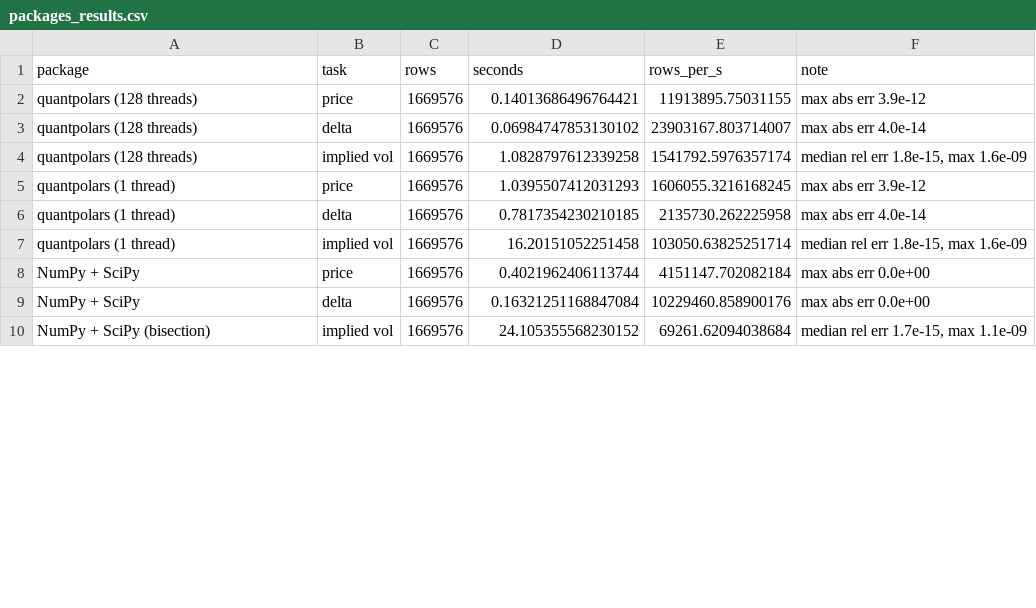
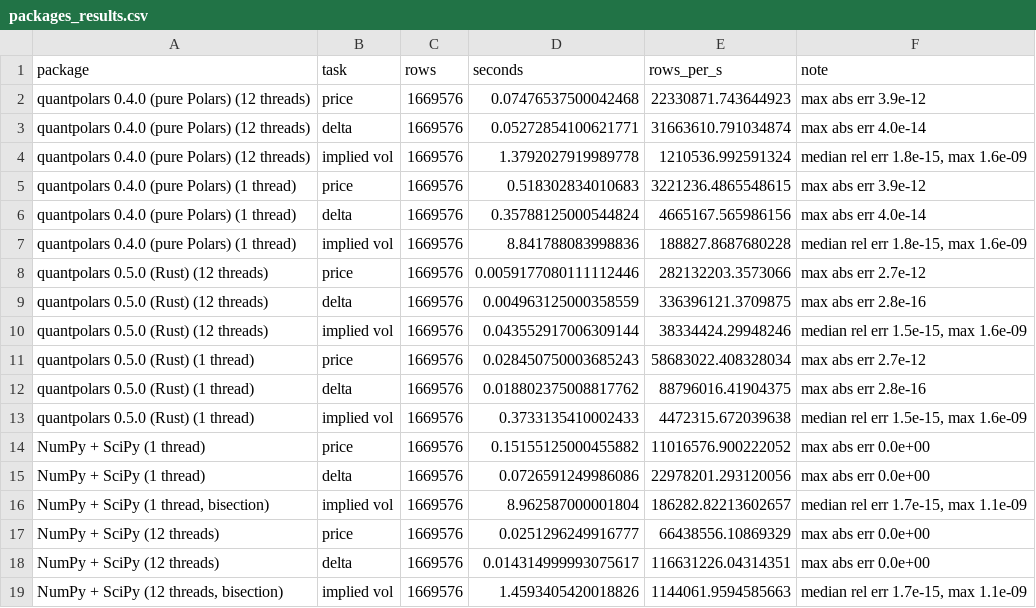
Before and after one commit to matthewgson/quantpolars, a CSV file: benchmarks/packages_results.csv, drawn as a sheet; only a part is shown; the diff covers the shown part only.

```diff
--- a/benchmarks/packages_results.csv
+++ b/benchmarks/packages_results.csv
@@ -1,10 +1,19 @@
 package,task,rows,seconds,rows_per_s,note
-quantpolars (128 threads),price,1669576,0.14013686496764421,11913895.75031155,max abs err 3.9e-12
-quantpolars (128 threads),delta,1669576,0.06984747853130102,23903167.803714007,max abs err 4.0e-14
-quantpolars (128 threads),implied vol,1669576,1.0828797612339258,1541792.5976357174,"median rel err 1.8e-15, max 1.6e-09"
-quantpolars (1 thread),price,1669576,1.0395507412031293,1606055.3216168245,max abs err 3.9e-12
-quantpolars (1 thread),delta,1669576,0.7817354230210185,2135730.262225958,max abs err 4.0e-14
-quantpolars (1 thread),implied vol,1669576,16.20151052251458,103050.63825251714,"median rel err 1.8e-15, max 1.6e-09"
-NumPy + SciPy,price,1669576,0.4021962406113744,4151147.702082184,max abs err 0.0e+00
-NumPy + SciPy,delta,1669576,0.16321251168847084,10229460.858900176,max abs err 0.0e+00
-NumPy + SciPy (bisection),implied vol,1669576,24.105355568230152,69261.62094038684,"median rel err 1.7e-15, max 1.1e-09"
+quantpolars 0.4.0 (pure Polars) (12 threads),price,1669576,0.07476537500042468,22330871.743644923,max abs err 3.9e-12
+quantpolars 0.4.0 (pure Polars) (12 threads),delta,1669576,0.05272854100621771,31663610.791034874,max abs err 4.0e-14
+quantpolars 0.4.0 (pure Polars) (12 threads),implied vol,1669576,1.3792027919989778,1210536.992591324,"median rel err 1.8e-15, max 1.6e-09"
+quantpolars 0.4.0 (pure Polars) (1 thread),price,1669576,0.518302834010683,3221236.4865548615,max abs err 3.9e-12
+quantpolars 0.4.0 (pure Polars) (1 thread),delta,1669576,0.35788125000544824,4665167.565986156,max abs err 4.0e-14
+quantpolars 0.4.0 (pure Polars) (1 thread),implied vol,1669576,8.841788083998836,188827.8687680228,"median rel err 1.8e-15, max 1.6e-09"
+quantpolars 0.5.0 (Rust) (12 threads),price,1669576,0.0059177080111112446,282132203.3573066,max abs err 2.7e-12
+quantpolars 0.5.0 (Rust) (12 threads),delta,1669576,0.004963125000358559,336396121.3709875,max abs err 2.8e-16
+quantpolars 0.5.0 (Rust) (12 threads),implied vol,1669576,0.043552917006309144,38334424.29948246,"median rel err 1.5e-15, max 1.6e-09"
+quantpolars 0.5.0 (Rust) (1 thread),price,1669576,0.028450750003685243,58683022.408328034,max abs err 2.7e-12
+quantpolars 0.5.0 (Rust) (1 thread),delta,1669576,0.018802375008817762,88796016.41904375,max abs err 2.8e-16
+quantpolars 0.5.0 (Rust) (1 thread),implied vol,1669576,0.3733135410002433,4472315.672039638,"median rel err 1.5e-15, max 1.6e-09"
+NumPy + SciPy (1 thread),price,1669576,0.15155125000455882,11016576.900222052,max abs err 0.0e+00
+NumPy + SciPy (1 thread),delta,1669576,0.0726591249986086,22978201.293120056,max abs err 0.0e+00
+"NumPy + SciPy (1 thread, bisection)",implied vol,1669576,8.962587000001804,186282.82213602657,"median rel err 1.7e-15, max 1.1e-09"
+NumPy + SciPy (12 threads),price,1669576,0.0251296249916777,66438556.10869329,max abs err 0.0e+00
+NumPy + SciPy (12 threads),delta,1669576,0.014314999993075617,116631226.04314351,max abs err 0.0e+00
+"NumPy + SciPy (12 threads, bisection)",implied vol,1669576,1.4593405420018826,1144061.9594585663,"median rel err 1.7e-15, max 1.1e-09"
```
Also changed, not shown: 10 added rows, 3 removed rows and 32 edited cells elsewhere in this file, 41 other files.
